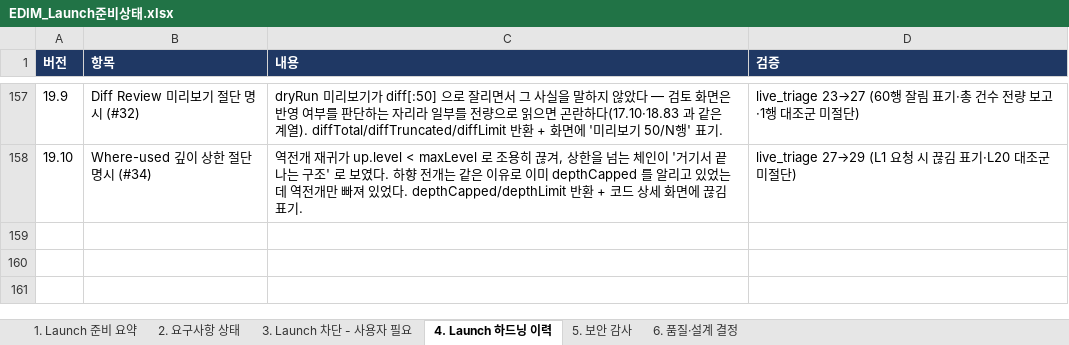
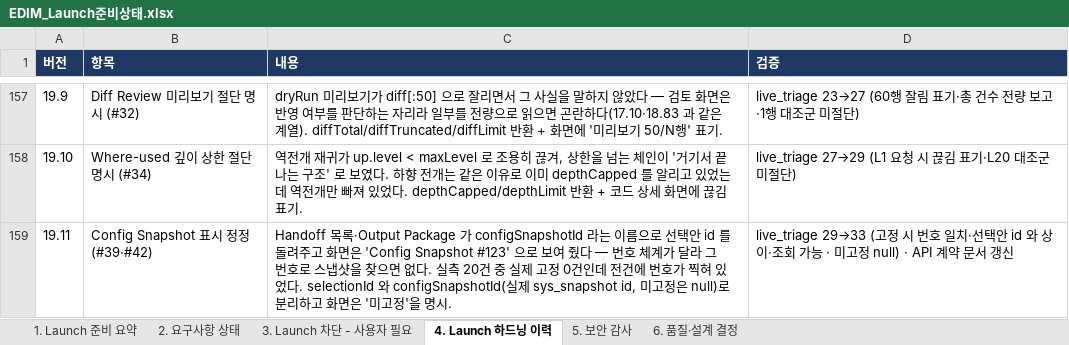
Before and after one commit to fankh/external-projects, an Excel workbook: edim-ai-blueprint/docs/EDIM_Launch준비상태.xlsx, sheet 4. Launch 하드닝 이력, drawn as a sheet; only a part is shown, gaps mark what is left out; values as stored, in another font and other column widths than the file's, no borders; the diff names each change by its address in the sheet, - before the commit and + after, or states it on an @@ line.

```diff
--- a/edim-ai-blueprint/docs/EDIM_Launch준비상태.xlsx (sheet 4. Launch 하드닝 이력)
+++ b/edim-ai-blueprint/docs/EDIM_Launch준비상태.xlsx (sheet 4. Launch 하드닝 이력)
+row 159: 19.11 | Config Snapshot 표시 정정 (#39·#42) | Handoff 목록·Output Package 가 configSnapshotId 라는 이름으로 선택안 id 를 돌려주고 화면은 'Config Snapshot #123' 으로 보여 줬다 — 번호 체계가 달라 그 번호로 스냅샷을 찾으면 없다. 실측 20건 중 실제 고정 0건인데 전건에 번호가 찍혀 있었다. selectionId 와 configSnapshotId(실제 sys_snapshot id, 미고정은 null)로 분리하고 화면은 '미고정'을 명시. | live_triage 29→33 (고정 시 번호 일치·선택안 id 와 상이·조회 가능 · 미고정 null) · API 계약 문서 갱신
```
Also changed, not shown: edim-ai-blueprint/docs/EDIM_컴포넌트정의서.xlsx, 3 other files.
